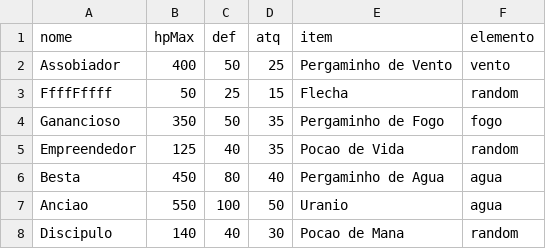
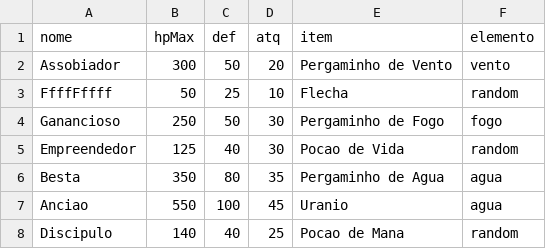
Before and after one commit to GuPecz/Projeto-Final-MC322-1S23, a CSV file: game/resources/dados-inimigos.csv, drawn as a sheet.

Commit message:
nerfar inimigos

```diff
--- a/game/resources/dados-inimigos.csv
+++ b/game/resources/dados-inimigos.csv
@@ -1,8 +1,8 @@
 nome,hpMax,def,atq,item,elemento
-Assobiador,400,50,25,Pergaminho de Vento,vento
-FfffFffff,50,25,15,Flecha,random
-Ganancioso,350,50,35,Pergaminho de Fogo,fogo
-Empreendedor,125,40,35,Pocao de Vida,random
-Besta,450,80,40,Pergaminho de Agua,agua
-Anciao,550,100,50,Uranio,agua
-Discipulo,140,40,30,Pocao de Mana,random
+Assobiador,300,50,20,Pergaminho de Vento,vento
+FfffFffff,50,25,10,Flecha,random
+Ganancioso,250,50,30,Pergaminho de Fogo,fogo
+Empreendedor,125,40,30,Pocao de Vida,random
+Besta,350,80,35,Pergaminho de Agua,agua
+Anciao,550,100,45,Uranio,agua
+Discipulo,140,40,25,Pocao de Mana,random
```
